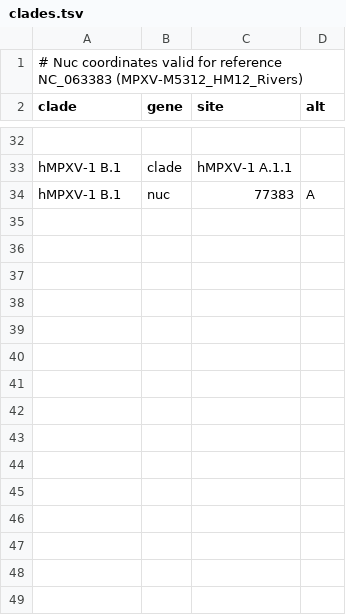
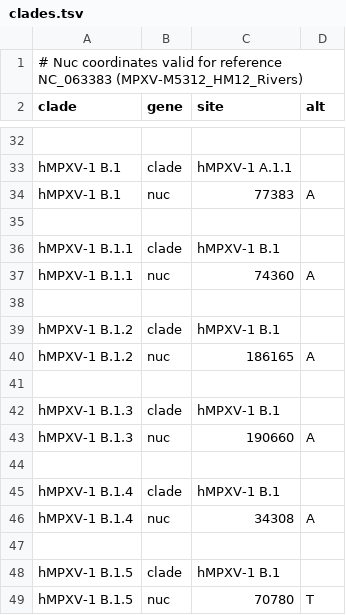
Before and after one commit to nextstrain/mpox, a TSV file: config/clades.tsv, drawn as a sheet; only a part is shown, gaps mark what is left out; the diff names each change by its address in the sheet, - before the commit and + after, or states it on an @@ line.

Commit message:
Add B.1.1-5 clades, new excludes, color by lineages

```diff
--- a/config/clades.tsv
+++ b/config/clades.tsv
+row 35: (empty)
+row 36: hMPXV-1 B.1.1 | clade | hMPXV-1 B.1
+row 37: hMPXV-1 B.1.1 | nuc | 74360 | A
+row 38: (empty)
+row 39: hMPXV-1 B.1.2 | clade | hMPXV-1 B.1
+row 40: hMPXV-1 B.1.2 | nuc | 186165 | A
+row 41: (empty)
+row 42: hMPXV-1 B.1.3 | clade | hMPXV-1 B.1
+row 43: hMPXV-1 B.1.3 | nuc | 190660 | A
+row 44: (empty)
+row 45: hMPXV-1 B.1.4 | clade | hMPXV-1 B.1
+row 46: hMPXV-1 B.1.4 | nuc | 34308 | A
+row 47: (empty)
+row 48: hMPXV-1 B.1.5 | clade | hMPXV-1 B.1
+row 49: hMPXV-1 B.1.5 | nuc | 70780 | T
```
Also changed, not shown: 4 other files.
